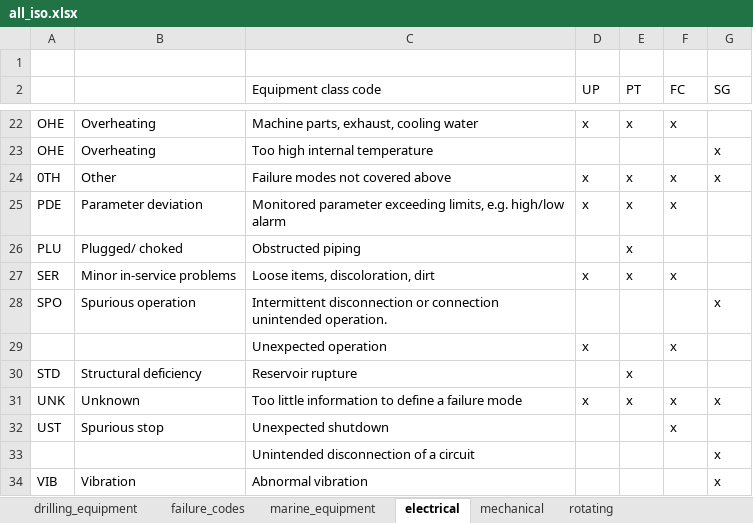
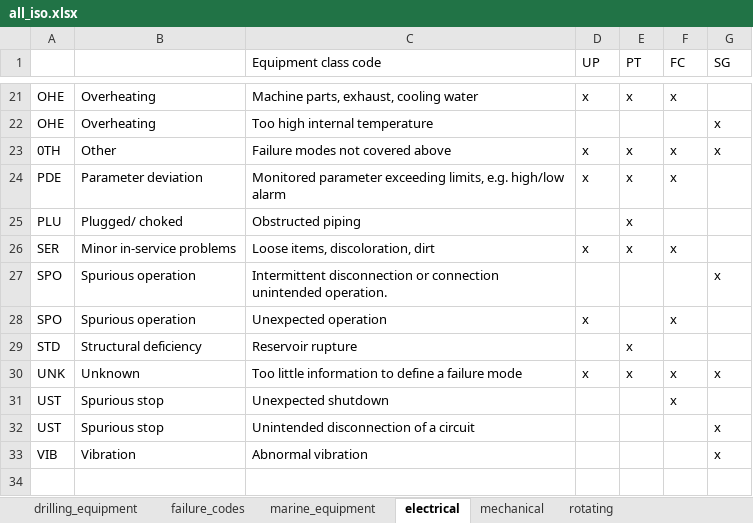
Before and after one commit to chrisconstant/Auto-Q, an Excel workbook: fmea_recommender/tables/all_iso.xlsx, sheet electrical, drawn as a sheet; only a part is shown, gaps mark what is left out; values as stored, in another font and other column widths than the file's, no borders; removed rows and columns are numbered as before the commit, all else as after; the diff names each change by its address in the sheet, - before the commit and + after, or states it on an @@ line.

```diff
--- a/fmea_recommender/tables/all_iso.xlsx (sheet electrical)
+++ b/fmea_recommender/tables/all_iso.xlsx (sheet electrical)
-row 1: (empty)
-A28: (empty)
+A28: SPO
-B28: (empty)
+B28: Spurious operation
-A32: (empty)
+A32: UST
-B32: (empty)
+B32: Spurious stop
```
Also changed, not shown: sheet well_intervention, sheet marine_equipment, sheet well_completion, sheet drilling_equipment, sheet subsea_equipment, sheet safety_and_control, 2 more sheets.
